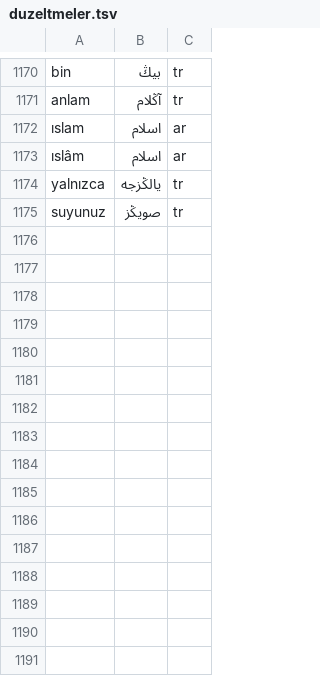
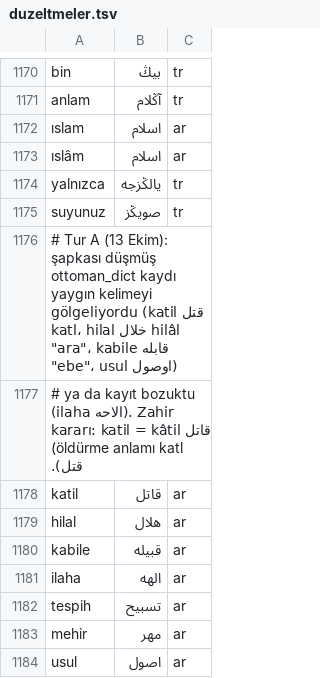
Before and after one commit to berzahbey/osmanlica-cevirici, a TSV file: app/data/duzeltmeler.tsv, drawn as a sheet; only a part is shown, gaps mark what is left out; the diff names each change by its address in the sheet, - before the commit and + after, or states it on an @@ line.

Commit message:
Tur A: sozluk kayitlari (katil/hilal/kabile/ilaha/tespih/mehir/usul; sozluk_cikar: katin/uyun/hamda/kisar); Arapca/Farsca isim + la/lan/landir/las fiil koku (cevapla- جوابلا، faydalan- فائده‌لان); ile + n'li ek ayrilmaz; kabile -abil degil; test_tur_a

```diff
--- a/app/data/duzeltmeler.tsv
+++ b/app/data/duzeltmeler.tsv
+row 1176: # Tur A (13 Ekim): şapkası düşmüş ottoman_dict kaydı yaygın kelimeyi gölgeliyordu (katil قتل katl، hilal خلال hilâl "ara"، kabile قابله "ebe"، usul اوصول)
+row 1177: # ya da kayıt bozuktu (ilaha الاحه). Zahir kararı: katil = kâtil قاتل (öldürme anlamı katl قتل).
+row 1178: katil | قاتل | ar
+row 1179: hilal | هلال | ar
+row 1180: kabile | قبیله | ar
+row 1181: ilaha | الهه | ar
+row 1182: tespih | تسبیح | ar
+row 1183: mehir | مهر | ar
+row 1184: usul | اصول | ar
```
Also changed, not shown: 5 other files.
